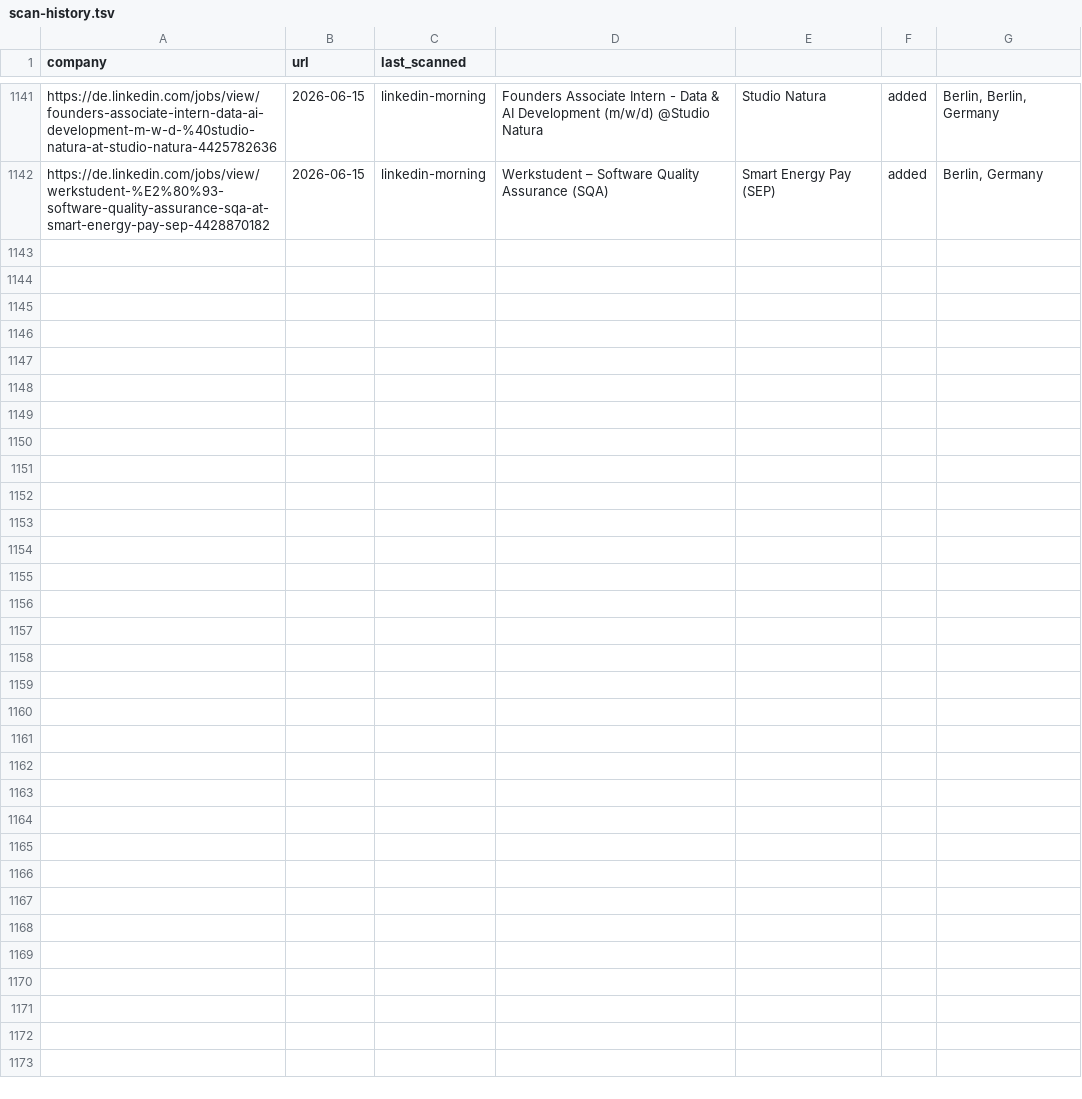
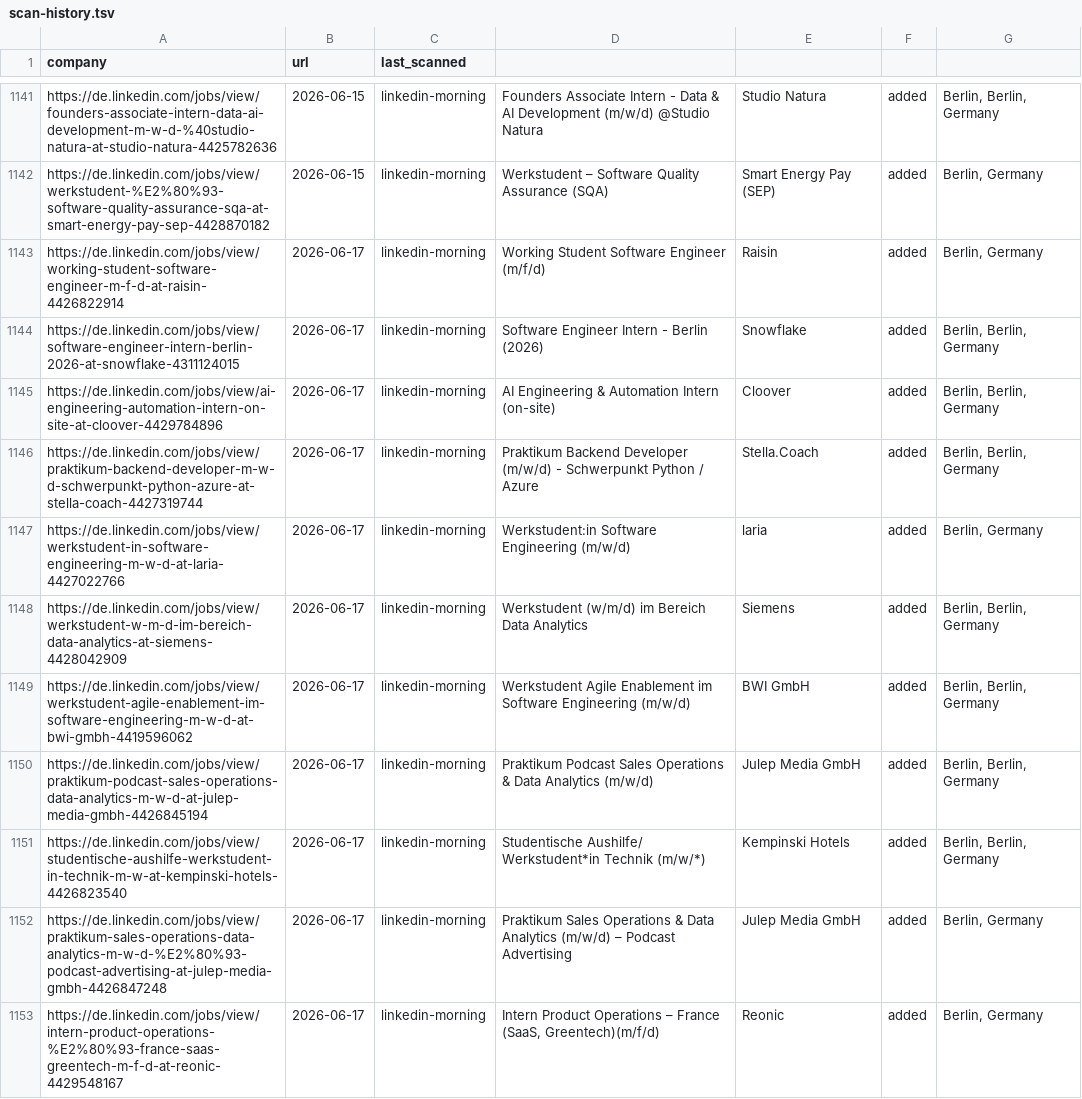
Before and after one commit to Avijeettelkar1/career-ops, a TSV file: data/scan-history.tsv, drawn as a sheet; only a part is shown, gaps mark what is left out; the diff names each change by its address in the sheet, - before the commit and + after, or states it on an @@ line.

```diff
--- a/data/scan-history.tsv
+++ b/data/scan-history.tsv
+row 1143: https://de.linkedin.com/jobs/view/working-student-software-engineer-m-f-d-at-raisin-4426822914 | 2026-06-17 | linkedin-morning | Working Student Software Engineer (m/f/d) | Raisin | added | Berlin, Germany
+row 1144: https://de.linkedin.com/jobs/view/software-engineer-intern-berlin-2026-at-snowflake-4311124015 | 2026-06-17 | linkedin-morning | Software Engineer Intern - Berlin (2026) | Snowflake | added | Berlin, Berlin, Germany
+row 1145: https://de.linkedin.com/jobs/view/ai-engineering-automation-intern-on-site-at-cloover-4429784896 | 2026-06-17 | linkedin-morning | AI Engineering & Automation Intern (on-site) | Cloover | added | Berlin, Berlin, Germany
+row 1146: https://de.linkedin.com/jobs/view/praktikum-backend-developer-m-w-d-schwerpunkt-python-azure-at-stella-coach-4427319744 | 2026-06-17 | linkedin-morning | Praktikum Backend Developer (m/w/d) - Schwerpunkt Python / Azure | Stella.Coach | added | Berlin, Berlin, Germany
+row 1147: https://de.linkedin.com/jobs/view/werkstudent-in-software-engineering-m-w-d-at-laria-4427022766 | 2026-06-17 | linkedin-morning | Werkstudent:in Software Engineering (m/w/d) | laria | added | Berlin, Germany
+row 1148: https://de.linkedin.com/jobs/view/werkstudent-w-m-d-im-bereich-data-analytics-at-siemens-4428042909 | 2026-06-17 | linkedin-morning | Werkstudent (w/m/d) im Bereich Data Analytics | Siemens | added | Berlin, Berlin, Germany
+row 1149: https://de.linkedin.com/jobs/view/werkstudent-agile-enablement-im-software-engineering-m-w-d-at-bwi-gmbh-4419596062 | 2026-06-17 | linkedin-morning | Werkstudent Agile Enablement im Software Engineering (m/w/d) | BWI GmbH | added | Berlin, Berlin, Germany
+row 1150: https://de.linkedin.com/jobs/view/praktikum-podcast-sales-operations-data-analytics-m-w-d-at-julep-media-gmbh-4426845194 | 2026-06-17 | linkedin-morning | Praktikum Podcast Sales Operations & Data Analytics (m/w/d) | Julep Media GmbH | added | Berlin, Berlin, Germany
+row 1151: https://de.linkedin.com/jobs/view/studentische-aushilfe-werkstudent-in-technik-m-w-at-kempinski-hotels-4426823540 | 2026-06-17 | linkedin-morning | Studentische Aushilfe/ Werkstudent*in Technik (m/w/*) | Kempinski Hotels | added | Berlin, Berlin, Germany
+row 1152: https://de.linkedin.com/jobs/view/praktikum-sales-operations-data-analytics-m-w-d-%E2%80%93-podcast-advertising-at-julep-media-gmbh-4426847248 | 2026-06-17 | linkedin-morning | Praktikum Sales Operations & Data Analytics (m/w/d) – Podcast Advertising | Julep Media GmbH | added | Berlin, Germany
+row 1153: https://de.linkedin.com/jobs/view/intern-product-operations-%E2%80%93-france-saas-greentech-m-f-d-at-reonic-4429548167 | 2026-06-17 | linkedin-morning | Intern Product Operations – France (SaaS, Greentech)(m/f/d) | Reonic | added | Berlin, Germany
```
Also changed, not shown: 2 other files.
